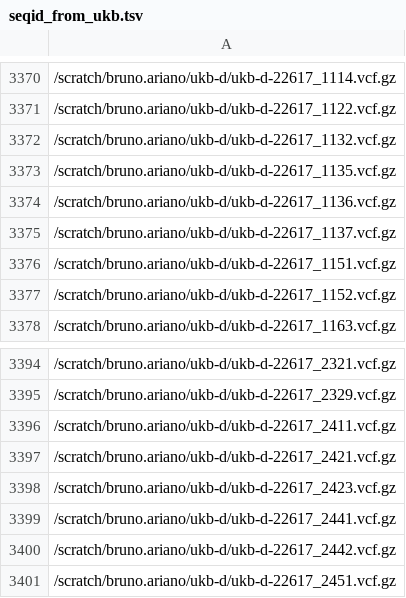
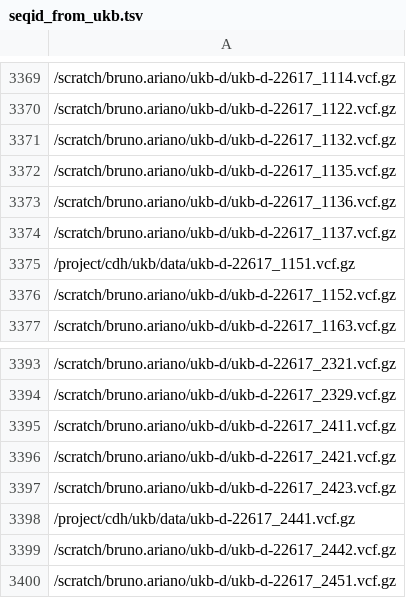
Before and after one commit to ht-diva/harmonization_pipeline, a TSV file: examples/config_ukb/seqid_from_ukb.tsv, drawn as a sheet; only a part is shown, gaps mark what is left out; the diff covers the shown part only.

```diff
--- a/examples/config_ukb/seqid_from_ukb.tsv
+++ b/examples/config_ukb/seqid_from_ukb.tsv
@@ -3375,3 +3374,3 @@
 /scratch/bruno.ariano/ukb-d/ukb-d-22617_1137.vcf.gz
-/scratch/bruno.ariano/ukb-d/ukb-d-22617_1151.vcf.gz
+/project/cdh/ukb/data/ukb-d-22617_1151.vcf.gz
 /scratch/bruno.ariano/ukb-d/ukb-d-22617_1152.vcf.gz
@@ -3398,3 +3397,3 @@
 /scratch/bruno.ariano/ukb-d/ukb-d-22617_2423.vcf.gz
-/scratch/bruno.ariano/ukb-d/ukb-d-22617_2441.vcf.gz
+/project/cdh/ukb/data/ukb-d-22617_2441.vcf.gz
 /scratch/bruno.ariano/ukb-d/ukb-d-22617_2442.vcf.gz
```
Also changed, not shown: 1 removed row and 4 edited cells elsewhere in this file, 2 other files.
